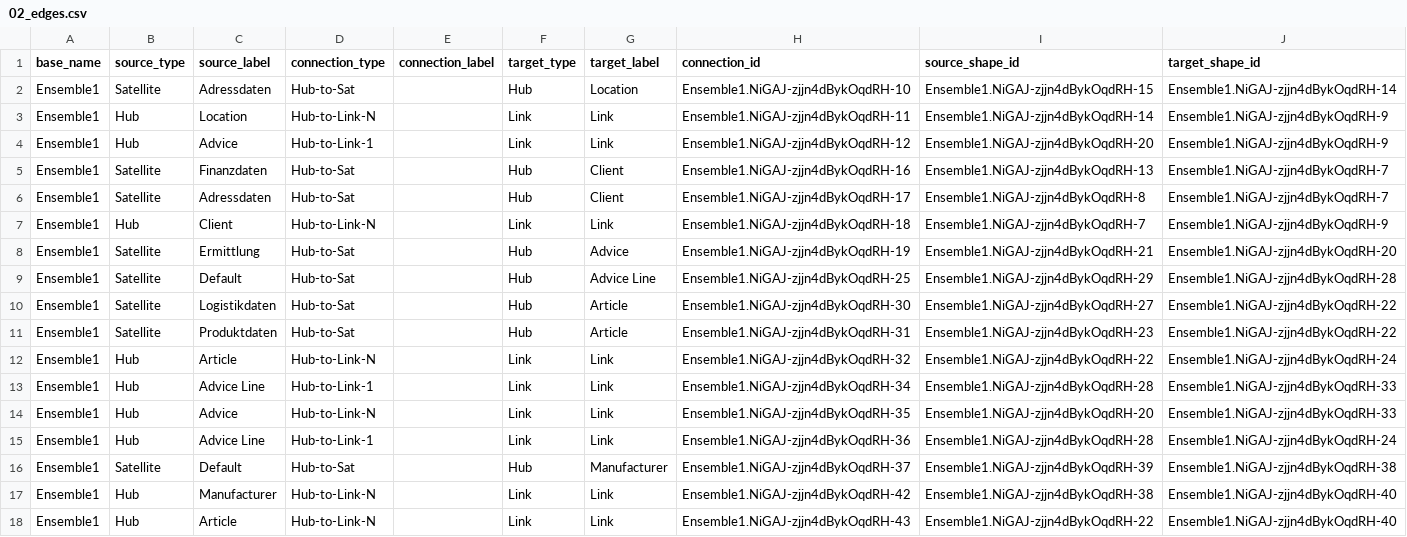
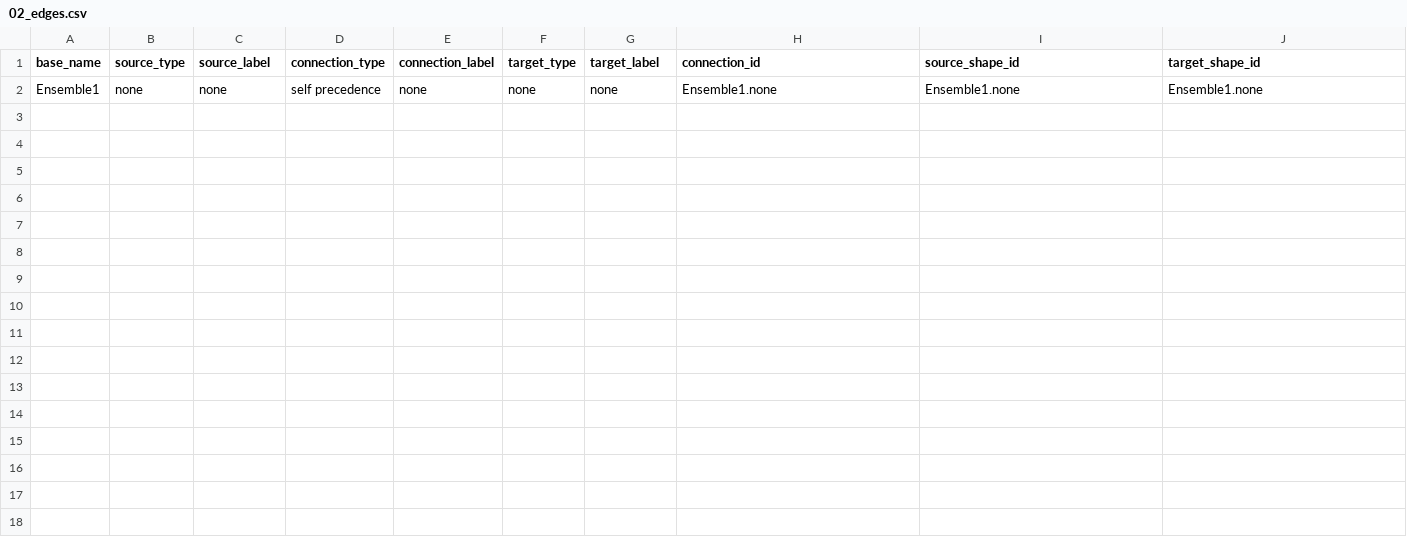
Before and after one commit to mtruschk/btelligentELM, a CSV file: docs/02_edges.csv, drawn as a sheet; removed rows and columns are numbered as before the commit, all else as after; the diff names each change by its address in the sheet, - before the commit and + after, or states it on an @@ line.

```diff
--- a/docs/02_edges.csv
+++ b/docs/02_edges.csv
-row 2: Ensemble1 | Satellite | Adressdaten | Hub-to-Sat |  | Hub | Location | Ensemble1.NiGAJ-zjjn4dBykOqdRH-10 | Ensemble1.NiGAJ-zjjn4dBykOqdRH-15 | Ensemble1.NiGAJ-zjjn4dBykOqdRH-14
-row 3: Ensemble1 | Hub | Location | Hub-to-Link-N |  | Link | Link | Ensemble1.NiGAJ-zjjn4dBykOqdRH-11 | Ensemble1.NiGAJ-zjjn4dBykOqdRH-14 | Ensemble1.NiGAJ-zjjn4dBykOqdRH-9
-row 4: Ensemble1 | Hub | Advice | Hub-to-Link-1 |  | Link | Link | Ensemble1.NiGAJ-zjjn4dBykOqdRH-12 | Ensemble1.NiGAJ-zjjn4dBykOqdRH-20 | Ensemble1.NiGAJ-zjjn4dBykOqdRH-9
-row 5: Ensemble1 | Satellite | Finanzdaten | Hub-to-Sat |  | Hub | Client | Ensemble1.NiGAJ-zjjn4dBykOqdRH-16 | Ensemble1.NiGAJ-zjjn4dBykOqdRH-13 | Ensemble1.NiGAJ-zjjn4dBykOqdRH-7
-row 6: Ensemble1 | Satellite | Adressdaten | Hub-to-Sat |  | Hub | Client | Ensemble1.NiGAJ-zjjn4dBykOqdRH-17 | Ensemble1.NiGAJ-zjjn4dBykOqdRH-8 | Ensemble1.NiGAJ-zjjn4dBykOqdRH-7
-row 7: Ensemble1 | Hub | Client | Hub-to-Link-N |  | Link | Link | Ensemble1.NiGAJ-zjjn4dBykOqdRH-18 | Ensemble1.NiGAJ-zjjn4dBykOqdRH-7 | Ensemble1.NiGAJ-zjjn4dBykOqdRH-9
-row 8: Ensemble1 | Satellite | Ermittlung | Hub-to-Sat |  | Hub | Advice | Ensemble1.NiGAJ-zjjn4dBykOqdRH-19 | Ensemble1.NiGAJ-zjjn4dBykOqdRH-21 | Ensemble1.NiGAJ-zjjn4dBykOqdRH-20
-row 9: Ensemble1 | Satellite | Default | Hub-to-Sat |  | Hub | Advice Line | Ensemble1.NiGAJ-zjjn4dBykOqdRH-25 | Ensemble1.NiGAJ-zjjn4dBykOqdRH-29 | Ensemble1.NiGAJ-zjjn4dBykOqdRH-28
-row 10: Ensemble1 | Satellite | Logistikdaten | Hub-to-Sat |  | Hub | Article | Ensemble1.NiGAJ-zjjn4dBykOqdRH-30 | Ensemble1.NiGAJ-zjjn4dBykOqdRH-27 | Ensemble1.NiGAJ-zjjn4dBykOqdRH-22
-row 11: Ensemble1 | Satellite | Produktdaten | Hub-to-Sat |  | Hub | Article | Ensemble1.NiGAJ-zjjn4dBykOqdRH-31 | Ensemble1.NiGAJ-zjjn4dBykOqdRH-23 | Ensemble1.NiGAJ-zjjn4dBykOqdRH-22
-row 12: Ensemble1 | Hub | Article | Hub-to-Link-N |  | Link | Link | Ensemble1.NiGAJ-zjjn4dBykOqdRH-32 | Ensemble1.NiGAJ-zjjn4dBykOqdRH-22 | Ensemble1.NiGAJ-zjjn4dBykOqdRH-24
-row 13: Ensemble1 | Hub | Advice Line | Hub-to-Link-1 |  | Link | Link | Ensemble1.NiGAJ-zjjn4dBykOqdRH-34 | Ensemble1.NiGAJ-zjjn4dBykOqdRH-28 | Ensemble1.NiGAJ-zjjn4dBykOqdRH-33
-row 14: Ensemble1 | Hub | Advice | Hub-to-Link-N |  | Link | Link | Ensemble1.NiGAJ-zjjn4dBykOqdRH-35 | Ensemble1.NiGAJ-zjjn4dBykOqdRH-20 | Ensemble1.NiGAJ-zjjn4dBykOqdRH-33
-row 15: Ensemble1 | Hub | Advice Line | Hub-to-Link-1 |  | Link | Link | Ensemble1.NiGAJ-zjjn4dBykOqdRH-36 | Ensemble1.NiGAJ-zjjn4dBykOqdRH-28 | Ensemble1.NiGAJ-zjjn4dBykOqdRH-24
-row 16: Ensemble1 | Satellite | Default | Hub-to-Sat |  | Hub | Manufacturer | Ensemble1.NiGAJ-zjjn4dBykOqdRH-37 | Ensemble1.NiGAJ-zjjn4dBykOqdRH-39 | Ensemble1.NiGAJ-zjjn4dBykOqdRH-38
-row 17: Ensemble1 | Hub | Manufacturer | Hub-to-Link-N |  | Link | Link | Ensemble1.NiGAJ-zjjn4dBykOqdRH-42 | Ensemble1.NiGAJ-zjjn4dBykOqdRH-38 | Ensemble1.NiGAJ-zjjn4dBykOqdRH-40
-row 18: Ensemble1 | Hub | Article | Hub-to-Link-N |  | Link | Link | Ensemble1.NiGAJ-zjjn4dBykOqdRH-43 | Ensemble1.NiGAJ-zjjn4dBykOqdRH-22 | Ensemble1.NiGAJ-zjjn4dBykOqdRH-40
+row 2: Ensemble1 | none | none | self precedence | none | none | none | Ensemble1.none | Ensemble1.none | Ensemble1.none
```
Also changed, not shown: 2 other files.
